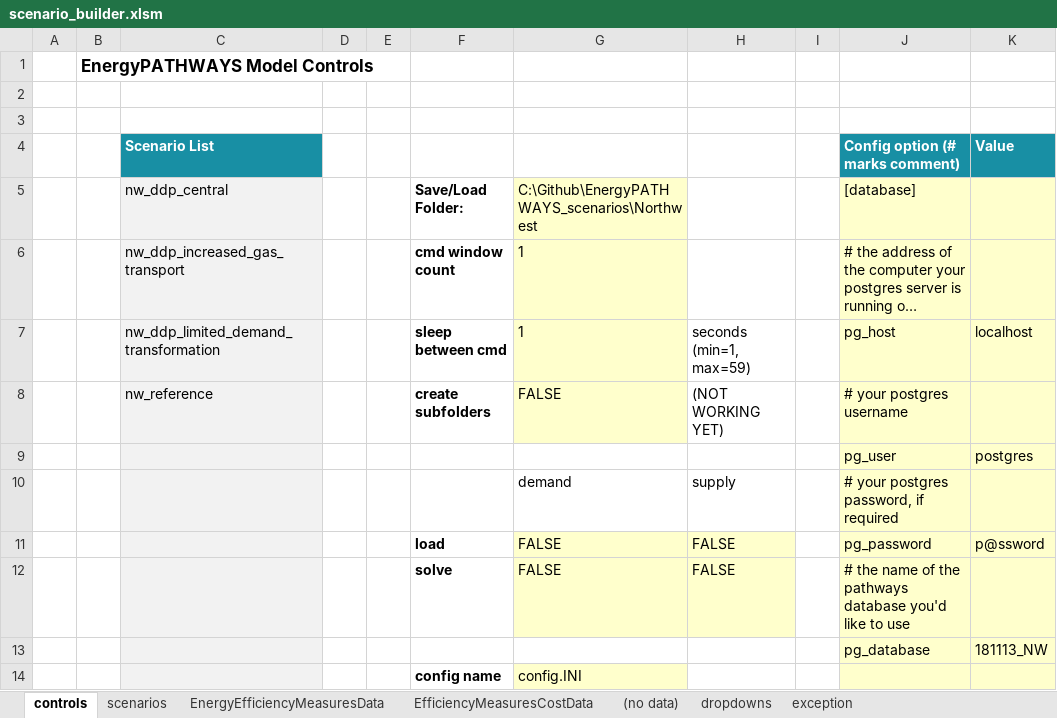
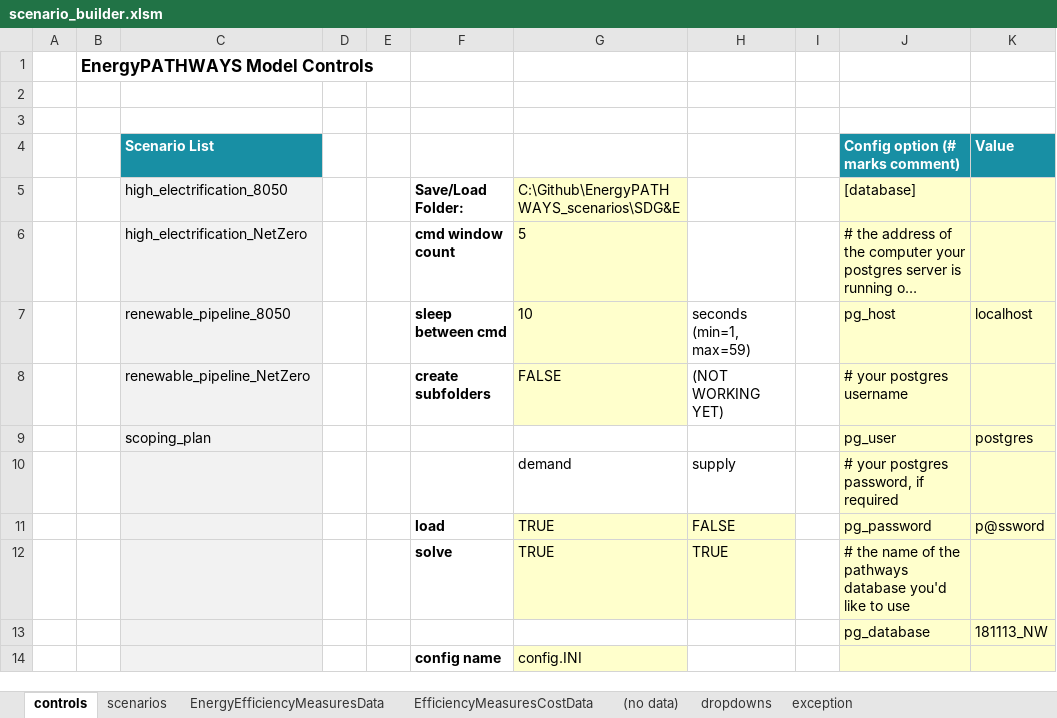
Before and after one commit to energyPATHWAYS/EnergyPATHWAYS, an Excel workbook: model_building_tools/scenario_builder/scenario_builder.xlsm, sheet controls, drawn as a sheet; only a part is shown; long unchanged cells end in …; values as stored, in another font and other column widths than the file's, no borders; charts and pictures and conditional formats not drawn; the diff names each change by its address in the sheet, - before the commit and + after, or states it on an @@ line.

```diff
--- a/model_building_tools/scenario_builder/scenario_builder.xlsm (sheet controls)
+++ b/model_building_tools/scenario_builder/scenario_builder.xlsm (sheet controls)
-C5 (Scenario List): nw_ddp_central
+C5 (Scenario List): high_electrification_8050
-G5: C:\Github\EnergyPATHWAYS_scenarios\Northwest
+G5: C:\Github\EnergyPATHWAYS_scenarios\SDG&E
-C6 (Scenario List): nw_ddp_increased_gas_transport
+C6 (Scenario List): high_electrification_NetZero
-G6: 1
+G6: 5
-C7 (Scenario List): nw_ddp_limited_demand_transformation
+C7 (Scenario List): renewable_pipeline_8050
-G7: 1
+G7: 10
-C8 (Scenario List): nw_reference
+C8 (Scenario List): renewable_pipeline_NetZero
-C9 (Scenario List): (empty)
+C9 (Scenario List): scoping_plan
-G11:G12: FALSE
+G11:G12: TRUE
-H12: FALSE
+H12: TRUE
```
Also changed, not shown: sheet scenarios, hidden cells, 10 other files.
